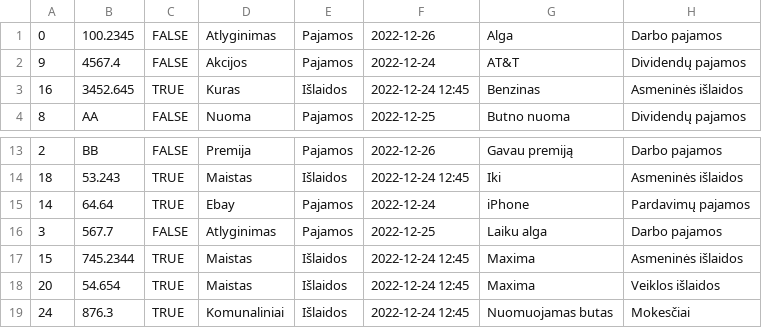
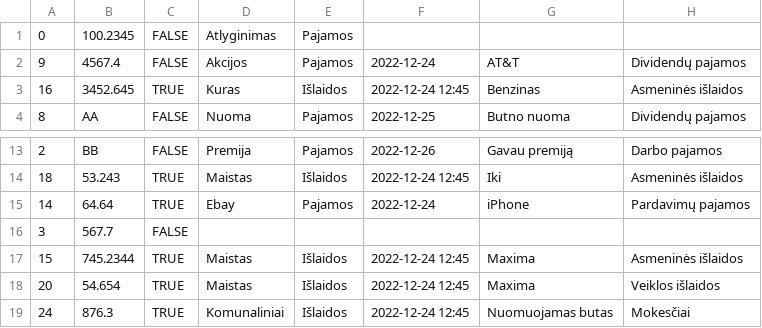
Before and after one commit to Minderis/JAVA_Exam, a CSV file: Projektas "Biudžetas"/IV dalis/src/test.csv, drawn as a sheet; only a part is shown, gaps mark what is left out.

Commit message:
IV dalis pataisymai 2

```diff
--- a/Projektas "Biudžetas"/IV dalis/src/test.csv
+++ b/Projektas "Biudžetas"/IV dalis/src/test.csv
@@ -1,2 +1,2 @@
-0;100.2345;FALSE;Atlyginimas;Pajamos;2022-12-26;Alga;Darbo pajamos
+0;100.2345;FALSE;Atlyginimas;Pajamos
 9;4567.4;FALSE;Akcijos;Pajamos;2022-12-24;AT&T;Dividendų pajamos
@@ -15,3 +15,3 @@
 14;64.64;TRUE;Ebay;Pajamos;2022-12-24;iPhone;Pardavimų pajamos
-3;567.7;FALSE;Atlyginimas;Pajamos;2022-12-25;Laiku alga;Darbo pajamos
+3;567.7;FALSE
 15;745.2344;TRUE;Maistas;Išlaidos;2022-12-24 12:45;Maxima;Asmeninės išlaidos
```
Also changed, not shown: 3 other files.
